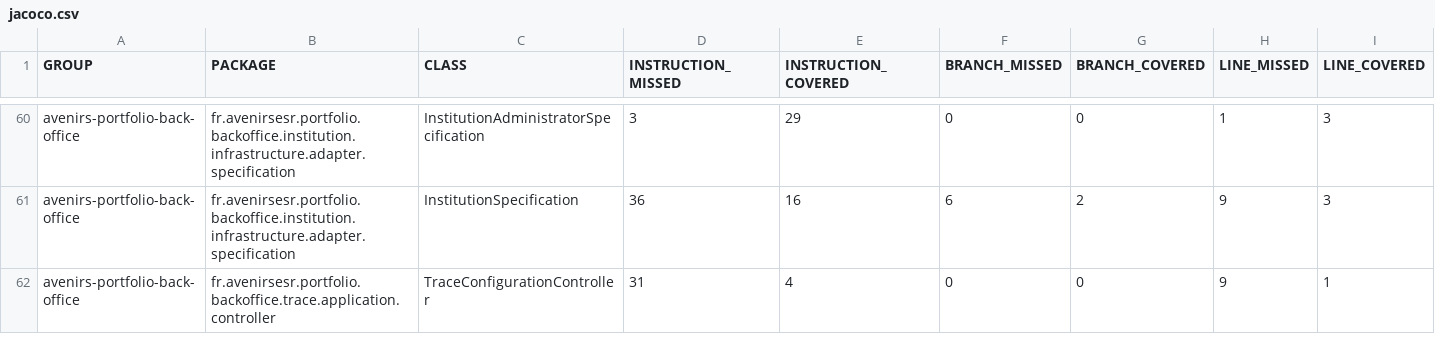
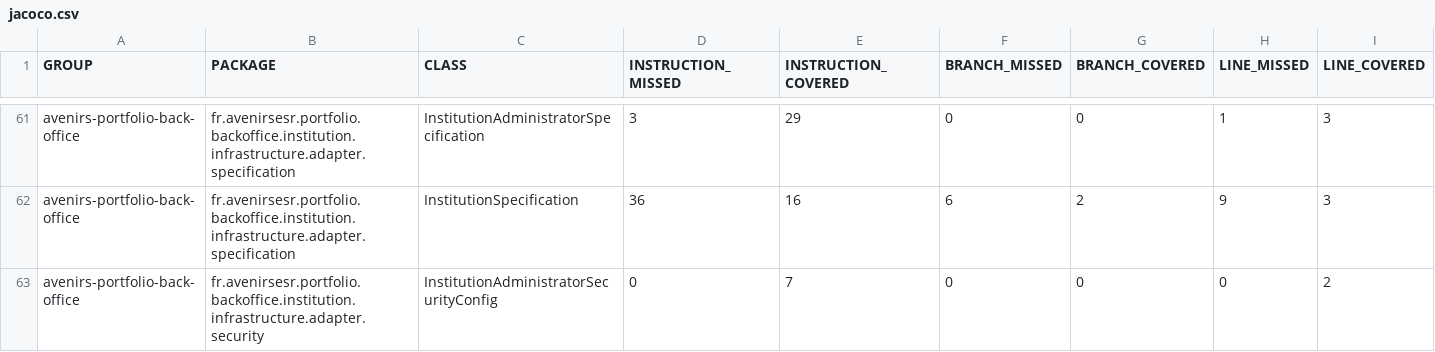
Before and after one commit to avenirs-esr/avenirs-portfolio-back-office, a CSV file: docs/jacoco-report/jacoco/jacoco.csv, drawn as a sheet; only a part is shown, gaps mark what is left out; the shorter side is filled out with more unchanged rows; rows hold the shown columns only; the diff covers the shown part only; the diff names each change by its address in the sheet, - before the commit and + after, or states it on an @@ line.

```diff
--- a/docs/jacoco-report/jacoco/jacoco.csv
+++ b/docs/jacoco-report/jacoco/jacoco.csv
+row 63: avenirs-portfolio-back-office | fr.avenirsesr.portfolio.backoffice.institution.infrastructure.adapter.security | InstitutionAdministratorSecurityConfig | 0 | 7 | 0 | 0 | 0 | 2
```
Also changed, not shown: 4 added rows and 13 edited cells elsewhere in this file, 34 other files.
